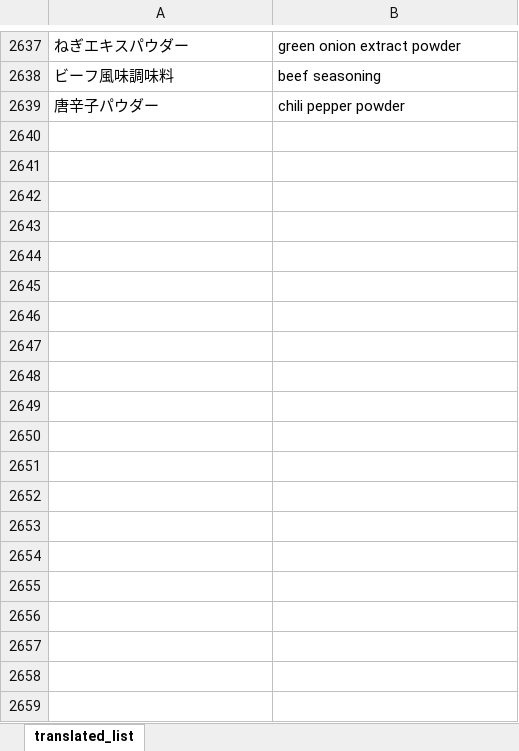
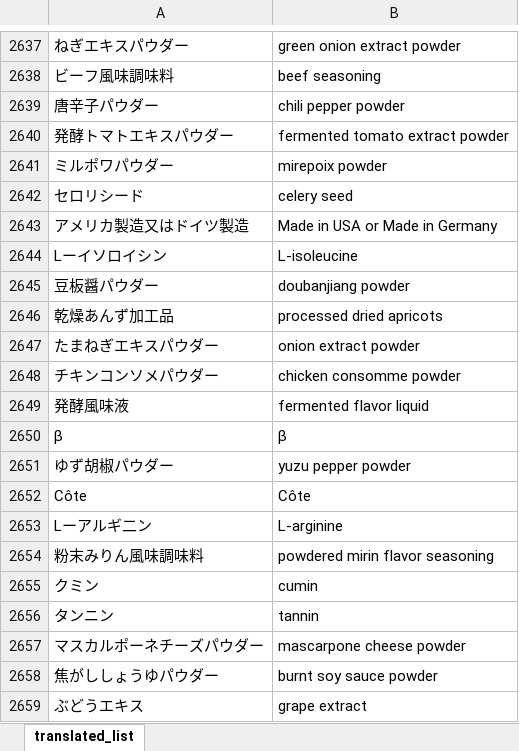
Before and after one commit to adi-prasetyo/englishTranslate, an Excel workbook: ingredients/ingredients_dictionary.xlsx, sheet translated_list, drawn as a sheet; only a part is shown, gaps mark what is left out; values as stored, in another font and other column widths than the file's, no borders; conditional formats not drawn; the diff covers the shown part only; the diff names each change by its address in the sheet, - before the commit and + after, or states it on an @@ line.

```diff
--- a/ingredients/ingredients_dictionary.xlsx (sheet translated_list)
+++ b/ingredients/ingredients_dictionary.xlsx (sheet translated_list)
+row 2640: 発酵トマトエキスパウダー | fermented tomato extract powder
+row 2641: ミルポワパウダー | mirepoix powder
+row 2642: セロリシード | celery seed
+row 2643: アメリカ製造又はドイツ製造 | Made in USA or Made in Germany
+row 2644: Lーイソロイシン | L-isoleucine
+row 2645: 豆板醤パウダー | doubanjiang powder
+row 2646: 乾燥あんず加工品 | processed dried apricots
+row 2647: たまねぎエキスパウダー | onion extract powder
+row 2648: チキンコンソメパウダー | chicken consomme powder
+row 2649: 発酵風味液 | fermented flavor liquid
+row 2650: β | β
+row 2651: ゆず胡椒パウダー | yuzu pepper powder
+row 2652: Côte | Côte
+row 2653: Lーアルギ二ン | L-arginine
+row 2654: 粉末みりん風味調味料 | powdered mirin flavor seasoning
+row 2655: クミン | cumin
+row 2656: タンニン | tannin
+row 2657: マスカルポーネチーズパウダー | mascarpone cheese powder
+row 2658: 焦がししょうゆパウダー | burnt soy sauce powder
+row 2659: ぶどうエキス | grape extract
```
Also changed, not shown: 47 added rows elsewhere in this sheet, ingredients/ingredients.xlsx, ingredients/ingredients_unknown.xlsx, 1 other file.
